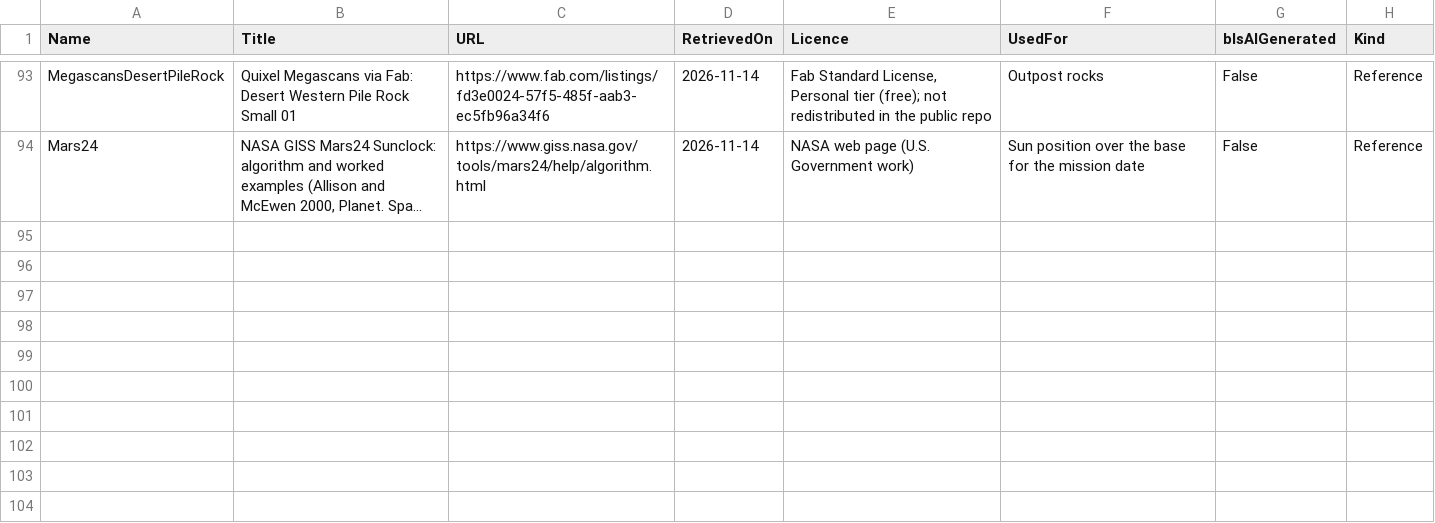
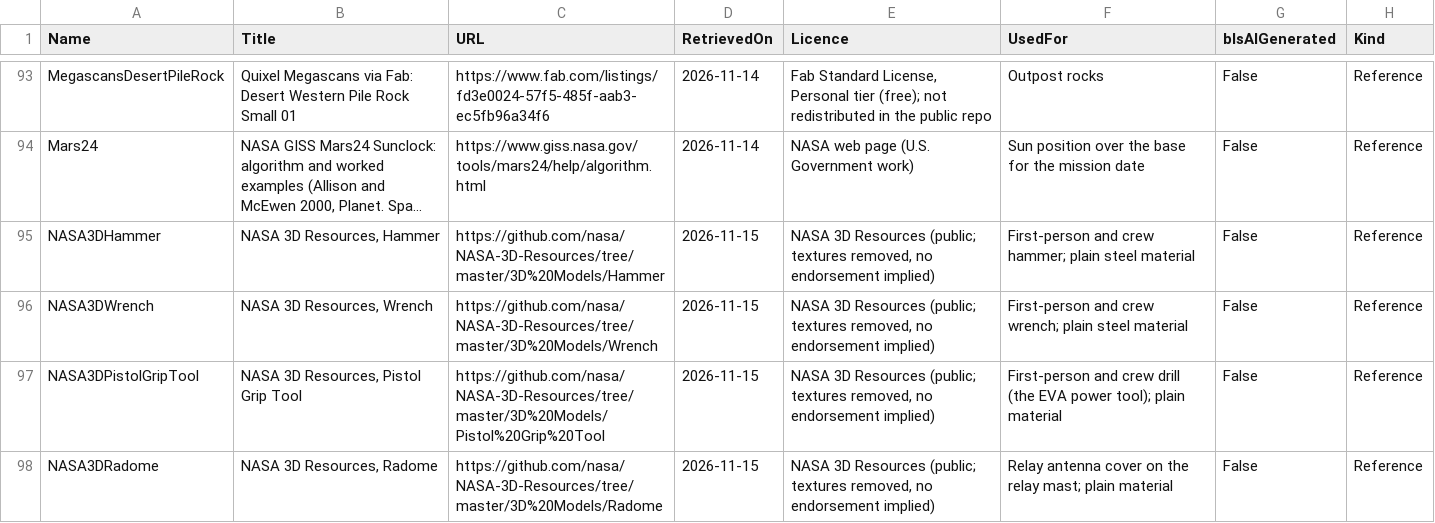
Before and after one commit to TouchdownMars/TouchdownMars, a CSV file: Data/Source/sources.csv, drawn as a sheet; only a part is shown, gaps mark what is left out; long unchanged cells end in …; the diff names each change by its address in the sheet, - before the commit and + after, or states it on an @@ line.

Commit message:
Blue sunset glow, NASA hand tools and radome, real rover at off-load
- Blue glow around a low sun (M_TD_SkyGlow on an additive sky shell, driven by TDSkySubsystem through MPC_TD_Sky): weak by day, full near sunset, faded in dust storms; colour after Curiosity's sunset PIA19400
- Each surface phase now ends at 17:54 local solar time, at sunset
- First-person and crew tools use NASA 3D Resources models: Hammer, Wrench, Pistol Grip Tool (drill), with the procedural shapes as fallback (TDToolMeshes.h)
- Relay mast gets the NASA Radome in place of the grey cone (Scripts/setup_models2.py)
- The grey TD_Rover box is gone: "Off-load the rover" now shows the NASA SEV, hidden while it is out on a traverse
- Scripts/glb_strip_skin.py writes static copies of GLBs that import as skeletal meshes; NASA folder cooked; new source rows

```diff
--- a/Data/Source/sources.csv
+++ b/Data/Source/sources.csv
+row 95: NASA3DHammer | NASA 3D Resources, Hammer | https://github.com/nasa/NASA-3D-Resources/tree/master/3D%20Models/Hammer | 2026-11-15 | NASA 3D Resources (public; textures removed, no endorsement implied) | First-person and crew hammer; plain steel material | False | Reference
+row 96: NASA3DWrench | NASA 3D Resources, Wrench | https://github.com/nasa/NASA-3D-Resources/tree/master/3D%20Models/Wrench | 2026-11-15 | NASA 3D Resources (public; textures removed, no endorsement implied) | First-person and crew wrench; plain steel material | False | Reference
+row 97: NASA3DPistolGripTool | NASA 3D Resources, Pistol Grip Tool | https://github.com/nasa/NASA-3D-Resources/tree/master/3D%20Models/Pistol%20Grip%20Tool | 2026-11-15 | NASA 3D Resources (public; textures removed, no endorsement implied) | First-person and crew drill (the EVA power tool); plain material | False | Reference
+row 98: NASA3DRadome | NASA 3D Resources, Radome | https://github.com/nasa/NASA-3D-Resources/tree/master/3D%20Models/Radome | 2026-11-15 | NASA 3D Resources (public; textures removed, no endorsement implied) | Relay antenna cover on the relay mast; plain material | False | Reference
```
Also changed, not shown: Data/Source/constants.csv, 21 other files.
